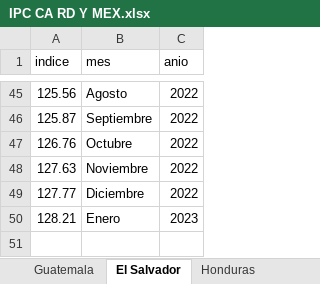
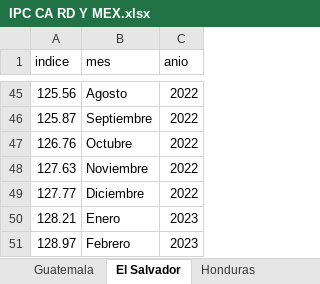
Before and after one commit to 1u1s4/INEipc, an Excel workbook: src/IPC CA RD Y MEX.xlsx, sheet El Salvador, drawn as a sheet; only a part is shown, gaps mark what is left out; values as stored, in another font and other column widths than the file's, no borders; the diff names each change by its address in the sheet, - before the commit and + after, or states it on an @@ line.

```diff
--- a/src/IPC CA RD Y MEX.xlsx (sheet El Salvador)
+++ b/src/IPC CA RD Y MEX.xlsx (sheet El Salvador)
+row 51: 128.97 | Febrero | 2023
```
Also changed, not shown: sheet Honduras, sheet Nicaragua, sheet México, sheet Guatemala, sheet Republica Dominicana, sheet Panamá, 1 more sheet.
